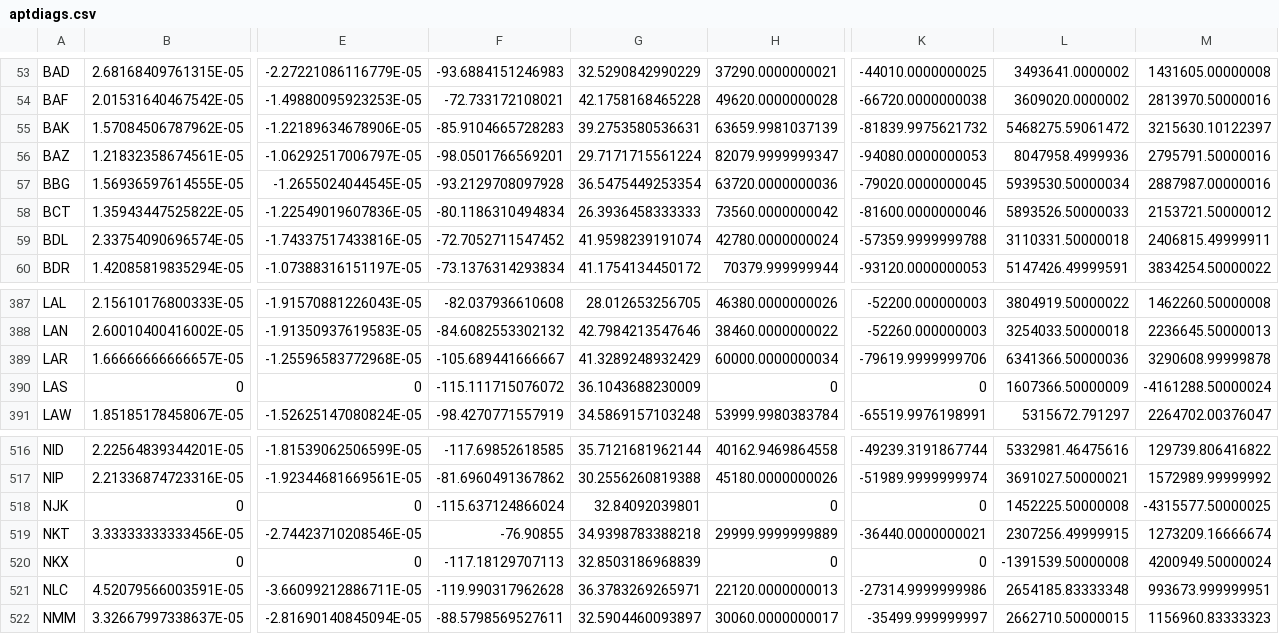
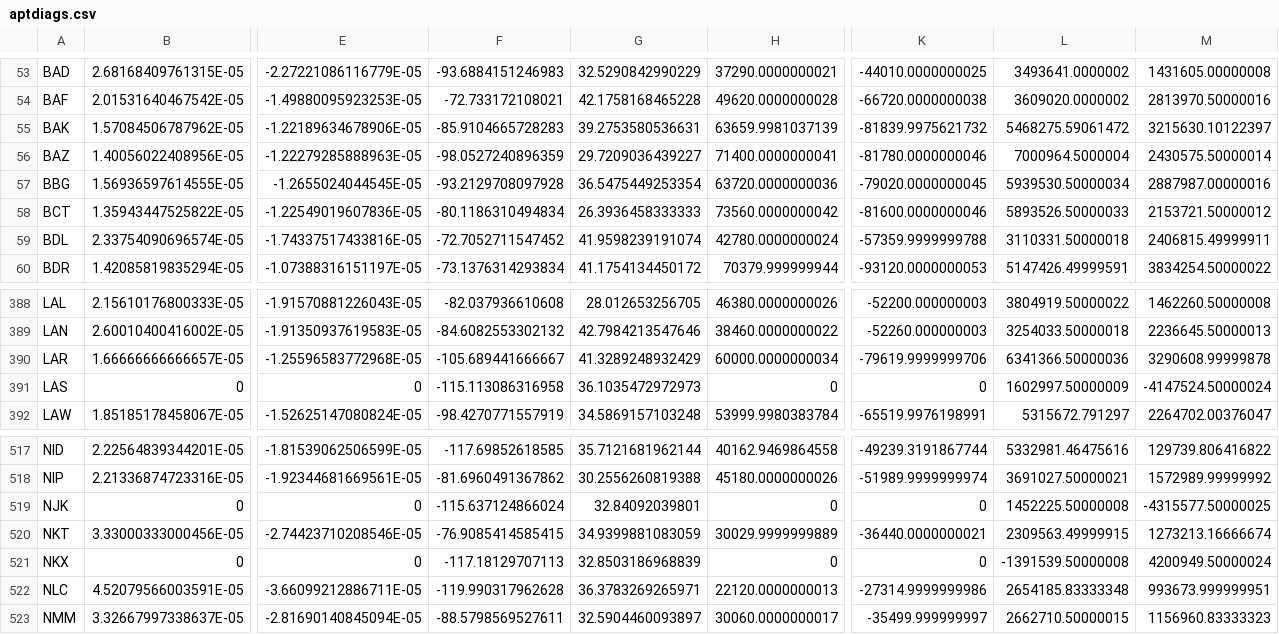
Before and after one commit to gustafson/avare-charts, a CSV file: sm/maps/airdiags/aptdiags.csv, drawn as a sheet; only a part is shown, gaps mark what is left out; addresses are those after the commit; the diff covers the shown part only; the diff names each change by its address in the sheet, - before the commit and + after, or states it on an @@ line.

```diff
--- a/sm/maps/airdiags/aptdiags.csv
+++ b/sm/maps/airdiags/aptdiags.csv
-B56: 1.21832358674561E-05
+B56: 1.40056022408956E-05
-E56: -1.06292517006797E-05
+E56: -1.22279285888963E-05
-F56: -98.0501766569201
+F56: -98.0527240896359
-G56: 29.7171715561224
+G56: 29.7209036439227
-H56: 82079.9999999347
+H56: 71400.0000000041
-K56: -94080.0000000053
+K56: -81780.0000000046
-L56: 8047958.4999936
+L56: 7000964.5000004
-M56: 2795791.50000016
+M56: 2430575.50000014
-F391: -115.111715076072
+F391: -115.113086316958
-G391: 36.1043688230009
+G391: 36.1035472972973
-L391: 1607366.50000009
+L391: 1602997.50000009
-M391: -4161288.50000024
+M391: -4147524.50000024
-B520: 3.33333333333456E-05
+B520: 3.33000333000456E-05
-F520: -76.90855
+F520: -76.9085414585415
-G520: 34.9398783388218
+G520: 34.9399881083059
-H520: 29999.9999999889
+H520: 30029.9999999889
-L520: 2307256.49999915
+L520: 2309563.49999915
-M520: 1273209.16666674
+M520: 1273213.16666674
```
Also changed, not shown: 1 added row and 74 edited cells elsewhere in this file.
